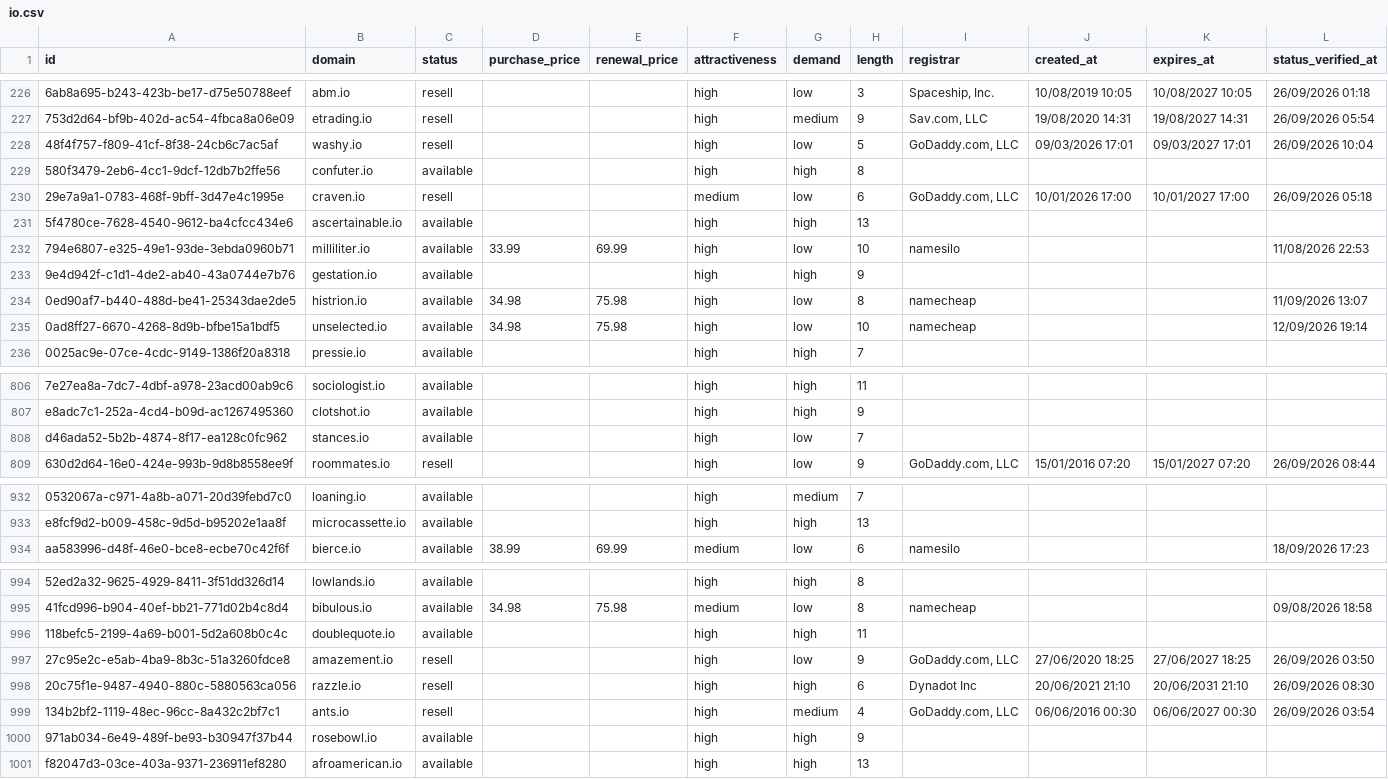
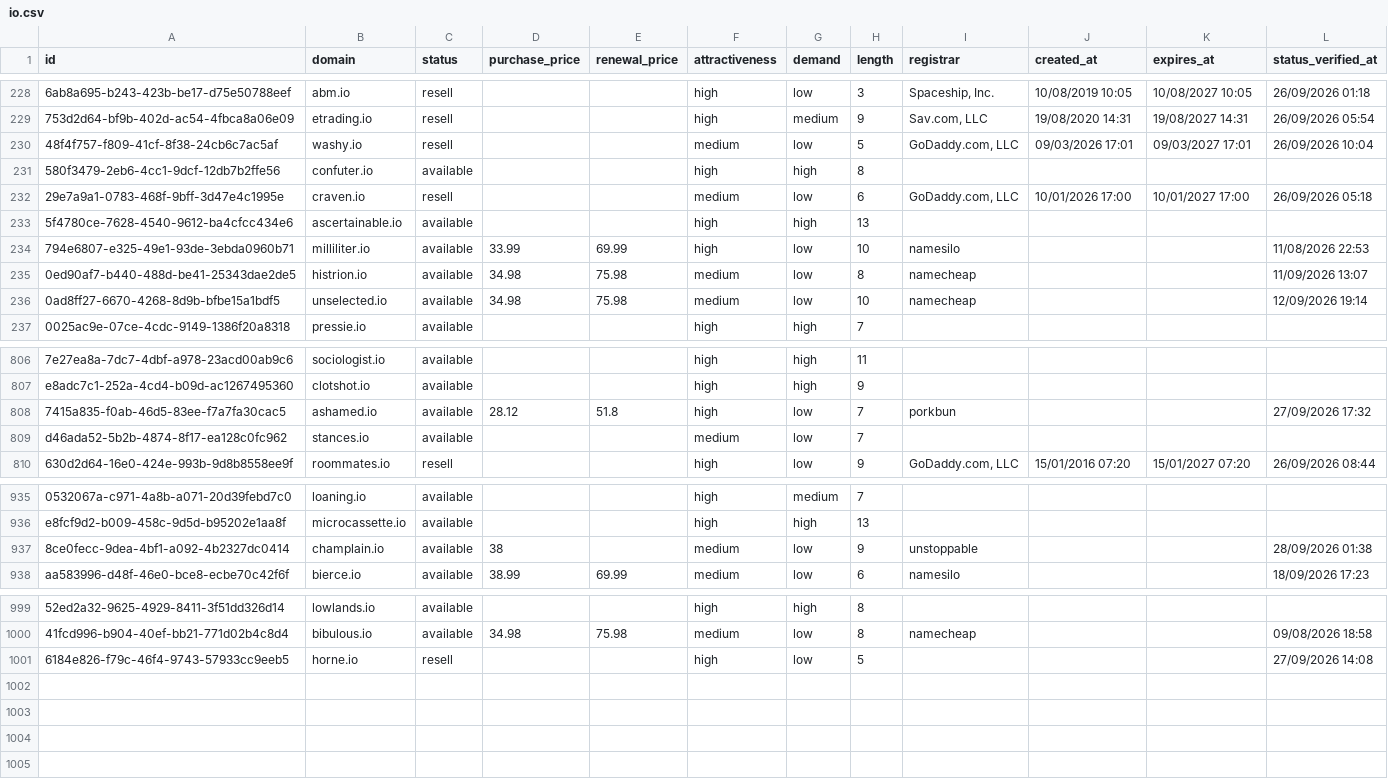
Before and after one commit to UniqueDomains/io-oneword-domains, a CSV file: io.csv, drawn as a sheet; only a part is shown, gaps mark what is left out; removed rows and columns are numbered as before the commit, all else as after; the diff covers the shown part only; the diff names each change by its address in the sheet, - before the commit and + after, or states it on an @@ line.

Commit message:
Domains update

```diff
--- a/io.csv
+++ b/io.csv
-F230 (attractiveness): high
+F230 (attractiveness): medium
-row 233: 9e4d942f-c1d1-4de2-ab40-43a0744e7b76 | gestation.io | available |  |  | high | high | 9
-F235:F236 (attractiveness): high
+F235:F236 (attractiveness): medium
+row 808: 7415a835-f0ab-46d5-83ee-f7a7fa30cac5 | ashamed.io | available | 28.12 | 51.8 | high | low | 7 | porkbun |  |  | 27/09/2026 17:32
-F809 (attractiveness): high
+F809 (attractiveness): medium
+row 937: 8ce0fecc-9dea-4bf1-a092-4b2327dc0414 | champlain.io | available | 38 |  | medium | low | 9 | unstoppable |  |  | 28/09/2026 01:38
-row 996: 118befc5-2199-4a69-b001-5d2a608b0c4c | doublequote.io | available |  |  | high | high | 11
-row 997: 27c95e2c-e5ab-4ba9-8b3c-51a3260fdce8 | amazement.io | resell |  |  | high | low | 9 | GoDaddy.com, LLC | 27/06/2020 18:25 | 27/06/2027 18:25 | 26/09/2026 03:50
-row 998: 20c75f1e-9487-4940-880c-5880563ca056 | razzle.io | resell |  |  | high | high | 6 | Dynadot Inc | 20/06/2021 21:10 | 20/06/2031 21:10 | 26/09/2026 08:30
-row 999: 134b2bf2-1119-48ec-96cc-8a432c2bf7c1 | ants.io | resell |  |  | high | medium | 4 | GoDaddy.com, LLC | 06/06/2016 00:30 | 06/06/2027 00:30 | 26/09/2026 03:54
-row 1000: 971ab034-6e49-489f-be93-b30947f37b44 | rosebowl.io | available |  |  | high | high | 9
-row 1001: f82047d3-03ce-403a-9371-236911ef8280 | afroamerican.io | available |  |  | high | high | 13
+row 1001: 6184e826-f79c-46f4-9743-57933cc9eeb5 | horne.io | resell |  |  | high | low | 5 |  |  |  | 27/09/2026 14:08
```
Also changed, not shown: 6 added rows, 2 removed rows and 52 edited cells elsewhere in this file, 4 other files.
